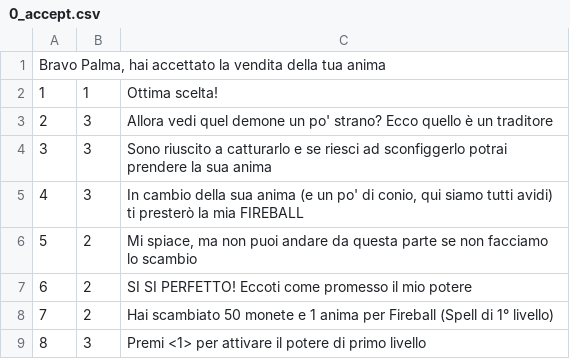
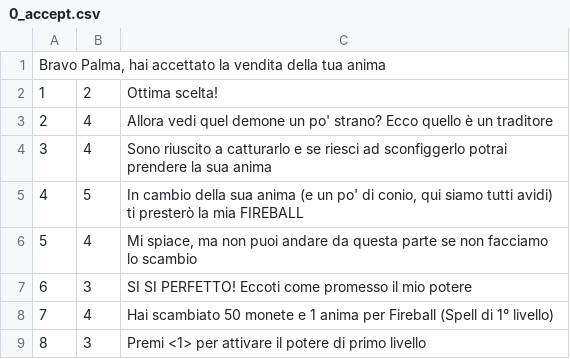
Before and after one commit to Hacryn/Quackgame, a CSV file: Assets/Dialogue/0_accept.csv, drawn as a sheet.

Commit message:
More time for dialogue 0B pt2

```diff
--- a/Assets/Dialogue/0_accept.csv
+++ b/Assets/Dialogue/0_accept.csv
@@ -1,9 +1,9 @@
 Bravo Palma, hai accettato la vendita della tua anima
-1;1;"Ottima scelta!"
-2;3;"Allora vedi quel demone un po' strano? Ecco quello è un traditore"
-3;3;"Sono riuscito a catturarlo e se riesci ad sconfiggerlo potrai prendere la sua anima"
-4;3;"In cambio della sua anima (e un po' di conio, qui siamo tutti avidi) ti presterò la mia FIREBALL"
-5;2;"Mi spiace, ma non puoi andare da questa parte se non facciamo lo scambio";
-6;2;"SI SI PERFETTO! Eccoti come promesso il mio potere"
-7;2;Hai scambiato 50 monete e 1 anima per Fireball (Spell di 1° livello)
+1;2;"Ottima scelta!"
+2;4;"Allora vedi quel demone un po' strano? Ecco quello è un traditore"
+3;4;"Sono riuscito a catturarlo e se riesci ad sconfiggerlo potrai prendere la sua anima"
+4;5;"In cambio della sua anima (e un po' di conio, qui siamo tutti avidi) ti presterò la mia FIREBALL"
+5;4;"Mi spiace, ma non puoi andare da questa parte se non facciamo lo scambio";
+6;3;"SI SI PERFETTO! Eccoti come promesso il mio potere"
+7;4;Hai scambiato 50 monete e 1 anima per Fireball (Spell di 1° livello)
 8;3;Premi <1> per attivare il potere di primo livello
```
Also changed, not shown: Assets/Dialogue/0_soul.csv.
